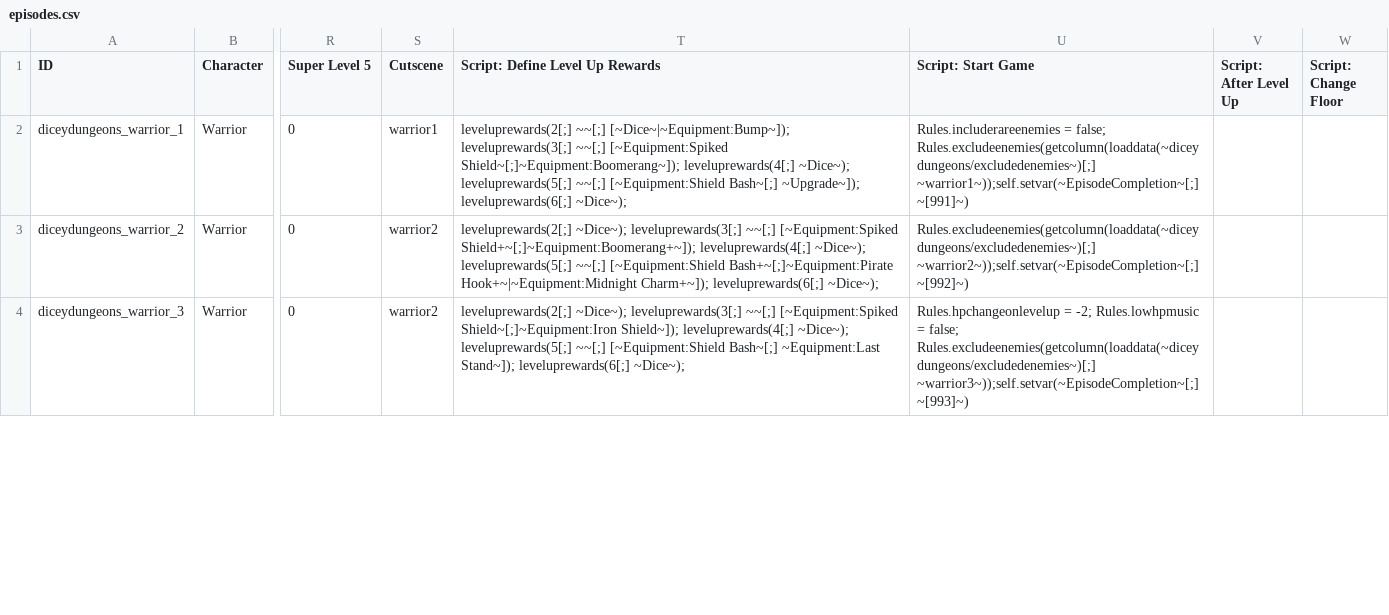
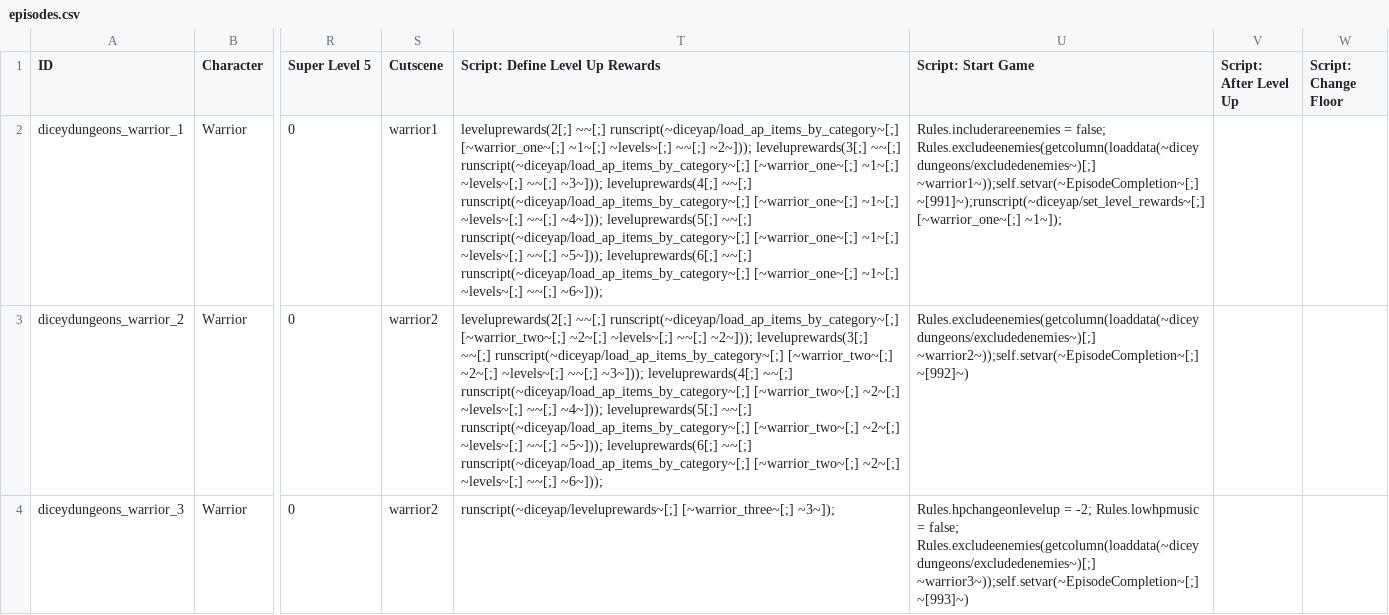
Before and after one commit to Fylcoast/AP_diceydungeons, a CSV file: worlds/diceydungeons/data/mod_data/diceyap/data/text/episodes.csv, drawn as a sheet; only a part is shown, gaps mark what is left out; the diff covers the shown part only; the diff names each change by its address in the sheet, - before the commit and + after, or states it on an @@ line.

Commit message:
levelsanity is starting to take shape. there's a lot of testing stuff I need to delete but I want record in case deleting goes bad, so welcome new branch.

```diff
--- a/worlds/diceydungeons/data/mod_data/diceyap/data/text/episodes.csv
+++ b/worlds/diceydungeons/data/mod_data/diceyap/data/text/episodes.csv
-T2 (Script: Define Level Up Rewards): leveluprewards(2[;] ~~[;] [~Dice~|~Equipment:Bump~]); leveluprewards(3[;] ~~[;] [~Equipment:Spiked Shield~[;]~Equipment:Boomerang~]); leveluprewards(4[;] ~Dice~); leveluprewards(5[;] ~~[;] [~Equipment:Shield Bash~[;] ~Upgrade~]); leveluprewards(6[;] ~Dice~);
+T2 (Script: Define Level Up Rewards): leveluprewards(2[;] ~~[;] runscript(~diceyap/load_ap_items_by_category~[;] [~warrior_one~[;] ~1~[;] ~levels~[;] ~~[;] ~2~])); leveluprewards(3[;] ~~[;] runscript(~diceyap/load_ap_items_by_category~[;] [~warrior_one~[;] ~1~[;] ~levels~[;] ~~[;] ~3~])); leveluprewards(4[;] ~~[;] runscript(~diceyap/load_ap_items_by_category~[;] [~warrior_one~[;] ~1~[;] ~levels~[;] ~~[;] ~4~])); leveluprewards(5[;] ~~[;] runscript(~diceyap/load_ap_items_by_category~[;] [~warrior_one~[;] ~1~[;] ~levels~[;] ~~[;] ~5~])); leveluprewards(6[;] ~~[;] runscript(~diceyap/load_ap_items_by_category~[;] [~warrior_one~[;] ~1~[;] ~levels~[;] ~~[;] ~6~]));
-U2 (Script: Start Game): …Rules.excludeenemies(getcolumn(loaddata(~diceydungeons/excludedenemies~)[;] ~warrior1~));self.setvar(~EpisodeCompletion~[;] ~[991]~)
+U2 (Script: Start Game): …Rules.excludeenemies(getcolumn(loaddata(~diceydungeons/excludedenemies~)[;] ~warrior1~));self.setvar(~EpisodeCompletion~[;] ~[991]~);runscript(~diceyap/set_level_rewards~[;] [~warrior_one~[;] ~1~]);
-T3 (Script: Define Level Up Rewards): leveluprewards(2[;] ~Dice~); leveluprewards(3[;] ~~[;] [~Equipment:Spiked Shield+~[;]~Equipment:Boomerang+~]); leveluprewards(4[;] ~Dice~); leveluprewards(5[;] ~~[;] [~Equipment:Shield Bash+~[;]~Equipment:Pirate Hook+~|~Equipment:Midnight Charm+~]); leveluprewards(6[;] ~Dice~);
+T3 (Script: Define Level Up Rewards): leveluprewards(2[;] ~~[;] runscript(~diceyap/load_ap_items_by_category~[;] [~warrior_two~[;] ~2~[;] ~levels~[;] ~~[;] ~2~])); leveluprewards(3[;] ~~[;] runscript(~diceyap/load_ap_items_by_category~[;] [~warrior_two~[;] ~2~[;] ~levels~[;] ~~[;] ~3~])); leveluprewards(4[;] ~~[;] runscript(~diceyap/load_ap_items_by_category~[;] [~warrior_two~[;] ~2~[;] ~levels~[;] ~~[;] ~4~])); leveluprewards(5[;] ~~[;] runscript(~diceyap/load_ap_items_by_category~[;] [~warrior_two~[;] ~2~[;] ~levels~[;] ~~[;] ~5~])); leveluprewards(6[;] ~~[;] runscript(~diceyap/load_ap_items_by_category~[;] [~warrior_two~[;] ~2~[;] ~levels~[;] ~~[;] ~6~]));
-T4 (Script: Define Level Up Rewards): leveluprewards(2[;] ~Dice~); leveluprewards(3[;] ~~[;] [~Equipment:Spiked Shield~[;]~Equipment:Iron Shield~]); leveluprewards(4[;] ~Dice~); leveluprewards(5[;] ~~[;] [~Equipment:Shield Bash~[;] ~Equipment:Last Stand~]); leveluprewards(6[;] ~Dice~);
+T4 (Script: Define Level Up Rewards): runscript(~diceyap/leveluprewards~[;] [~warrior_three~[;] ~3~]);
```
Also changed, not shown: 3 edited cells elsewhere in this file, 43 other files.
